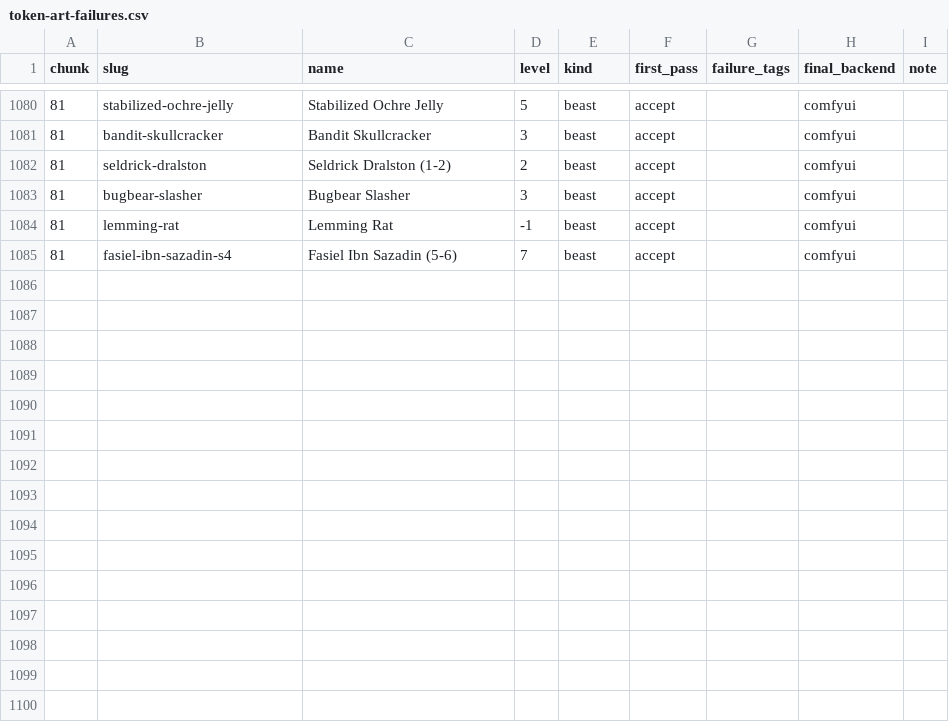
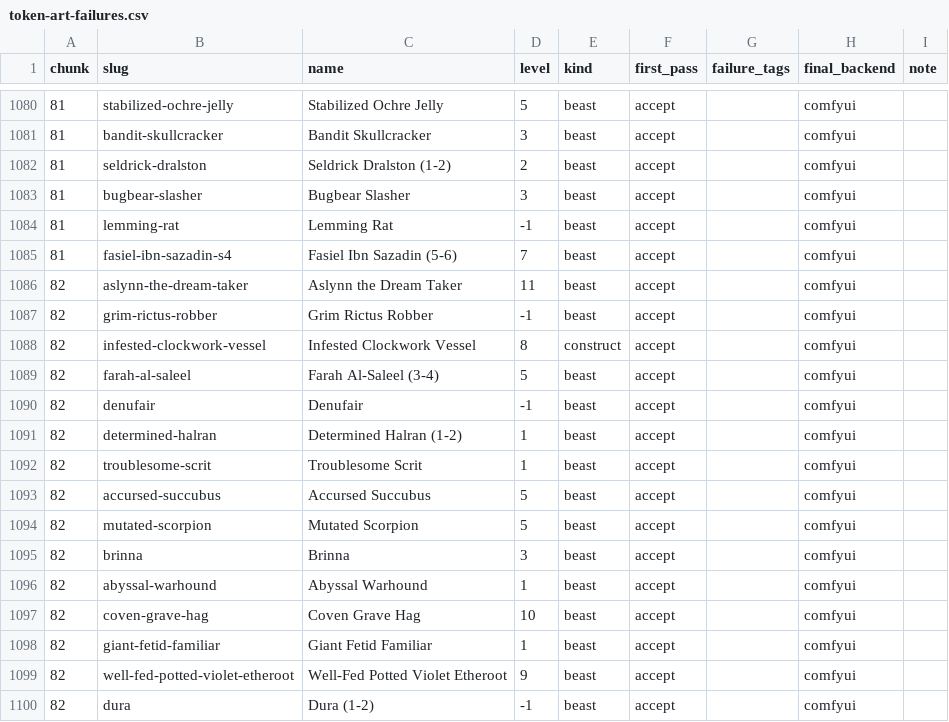
Before and after one commit to cory-johannsen/foundry-pf2e-dungeon-crawl, a CSV file: docs/token-art-failures.csv, drawn as a sheet; only a part is shown, gaps mark what is left out.

```diff
--- a/docs/token-art-failures.csv
+++ b/docs/token-art-failures.csv
@@ -1085 +1085,16 @@ chunk,slug,name,level,kind,first_pass,failure_tags,final_backend,note
 81,fasiel-ibn-sazadin-s4,Fasiel Ibn Sazadin (5-6),7,beast,accept,,comfyui,
+82,aslynn-the-dream-taker,Aslynn the Dream Taker,11,beast,accept,,comfyui,
+82,grim-rictus-robber,Grim Rictus Robber,-1,beast,accept,,comfyui,
+82,infested-clockwork-vessel,Infested Clockwork Vessel,8,construct,accept,,comfyui,
+82,farah-al-saleel,Farah Al-Saleel (3-4),5,beast,accept,,comfyui,
+82,denufair,Denufair,-1,beast,accept,,comfyui,
+82,determined-halran,Determined Halran (1-2),1,beast,accept,,comfyui,
+82,troublesome-scrit,Troublesome Scrit,1,beast,accept,,comfyui,
+82,accursed-succubus,Accursed Succubus,5,beast,accept,,comfyui,
+82,mutated-scorpion,Mutated Scorpion,5,beast,accept,,comfyui,
+82,brinna,Brinna,3,beast,accept,,comfyui,
+82,abyssal-warhound,Abyssal Warhound,1,beast,accept,,comfyui,
+82,coven-grave-hag,Coven Grave Hag,10,beast,accept,,comfyui,
+82,giant-fetid-familiar,Giant Fetid Familiar,1,beast,accept,,comfyui,
+82,well-fed-potted-violet-etheroot,Well-Fed Potted Violet Etheroot,9,beast,accept,,comfyui,
+82,dura,Dura (1-2),-1,beast,accept,,comfyui,
```
Also changed, not shown: 17 other files.
